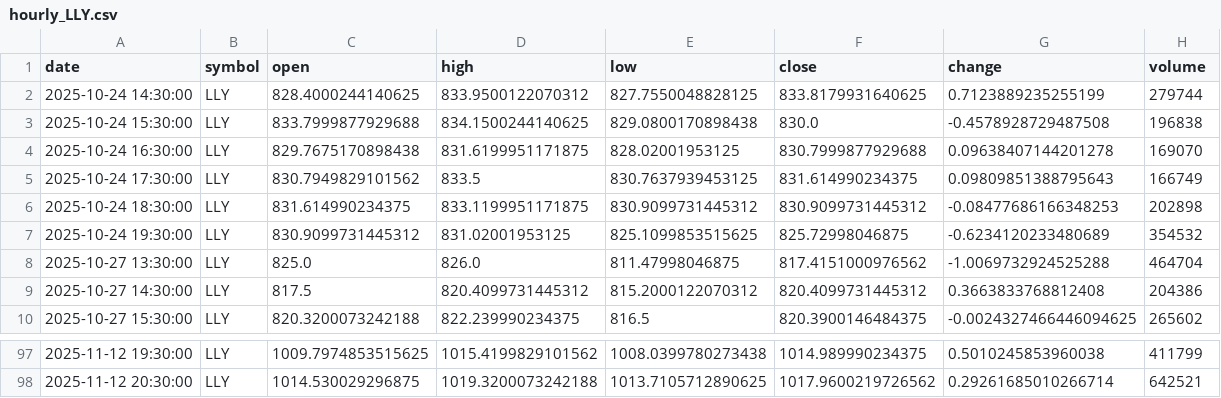
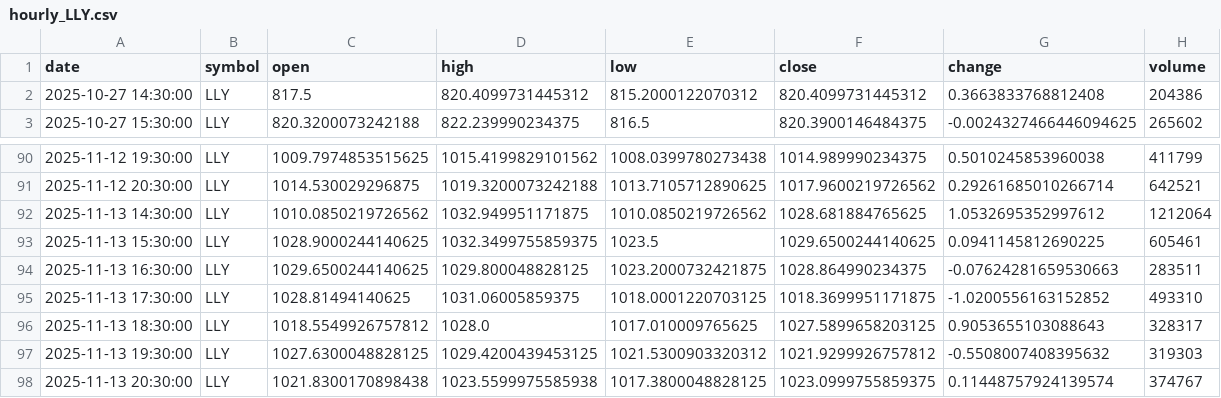
Before and after one commit to timhun/daily-podcast-stk, a CSV file: data/market/hourly_LLY.csv, drawn as a sheet; only a part is shown, gaps mark what is left out.

```diff
--- a/data/market/hourly_LLY.csv
+++ b/data/market/hourly_LLY.csv
@@ -1,9 +1,2 @@
 date,symbol,open,high,low,close,change,volume
-2025-10-24 14:30:00,LLY,828.4000244140625,833.9500122070312,827.7550048828125,833.8179931640625,0.7123889235255199,279744
-2025-10-24 15:30:00,LLY,833.7999877929688,834.1500244140625,829.0800170898438,830.0,-0.4578928729487508,196838
-2025-10-24 16:30:00,LLY,829.7675170898438,831.6199951171875,828.02001953125,830.7999877929688,0.09638407144201278,169070
-2025-10-24 17:30:00,LLY,830.7949829101562,833.5,830.7637939453125,831.614990234375,0.09809851388795643,166749
-2025-10-24 18:30:00,LLY,831.614990234375,833.1199951171875,830.9099731445312,830.9099731445312,-0.08477686166348253,202898
-2025-10-24 19:30:00,LLY,830.9099731445312,831.02001953125,825.1099853515625,825.72998046875,-0.6234120233480689,354532
-2025-10-27 13:30:00,LLY,825.0,826.0,811.47998046875,817.4151000976562,-1.0069732924525288,464704
 2025-10-27 14:30:00,LLY,817.5,820.4099731445312,815.2000122070312,820.4099731445312,0.3663833768812408,204386
@@ -98 +91,8 @@ date,symbol,open,high,low,close,change,volume
 2025-11-12 20:30:00,LLY,1014.530029296875,1019.3200073242188,1013.7105712890625,1017.9600219726562,0.29261685010266714,642521
+2025-11-13 14:30:00,LLY,1010.0850219726562,1032.949951171875,1010.0850219726562,1028.681884765625,1.0532695352997612,1212064
+2025-11-13 15:30:00,LLY,1028.9000244140625,1032.3499755859375,1023.5,1029.6500244140625,0.0941145812690225,605461
+2025-11-13 16:30:00,LLY,1029.6500244140625,1029.800048828125,1023.2000732421875,1028.864990234375,-0.07624281659530663,283511
+2025-11-13 17:30:00,LLY,1028.81494140625,1031.06005859375,1018.0001220703125,1018.3699951171875,-1.0200556163152852,493310
+2025-11-13 18:30:00,LLY,1018.5549926757812,1028.0,1017.010009765625,1027.5899658203125,0.9053655103088643,328317
+2025-11-13 19:30:00,LLY,1027.6300048828125,1029.4200439453125,1021.5300903320312,1021.9299926757812,-0.5508007408395632,319303
+2025-11-13 20:30:00,LLY,1021.8300170898438,1023.5599975585938,1017.3800048828125,1023.0999755859375,0.11448757924139574,374767
```
Also changed, not shown: data/market/daily_SPY.csv, data/market/daily_TSM.csv, 39 other files.
